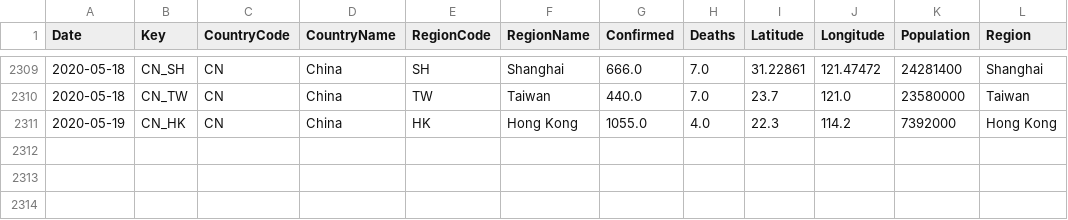
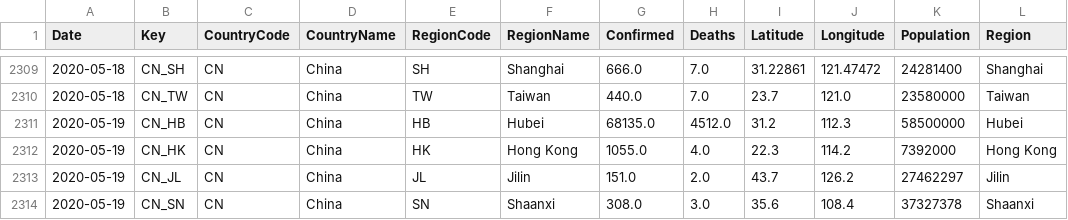
Before and after one commit to sfrias/data, a CSV file: china.csv, drawn as a sheet; only a part is shown, gaps mark what is left out; the diff names each change by its address in the sheet, - before the commit and + after, or states it on an @@ line.

```diff
--- a/china.csv
+++ b/china.csv
+row 2311: 2020-05-19 | CN_HB | CN | China | HB | Hubei | 68135.0 | 4512.0 | 31.2 | 112.3 | 58500000 | Hubei
+row 2313: 2020-05-19 | CN_JL | CN | China | JL | Jilin | 151.0 | 2.0 | 43.7 | 126.2 | 27462297 | Jilin
+row 2314: 2020-05-19 | CN_SN | CN | China | SN | Shaanxi | 308.0 | 3.0 | 35.6 | 108.4 | 37327378 | Shaanxi
```
Also changed, not shown: cn.csv, data_latest.csv, 28 other files.
